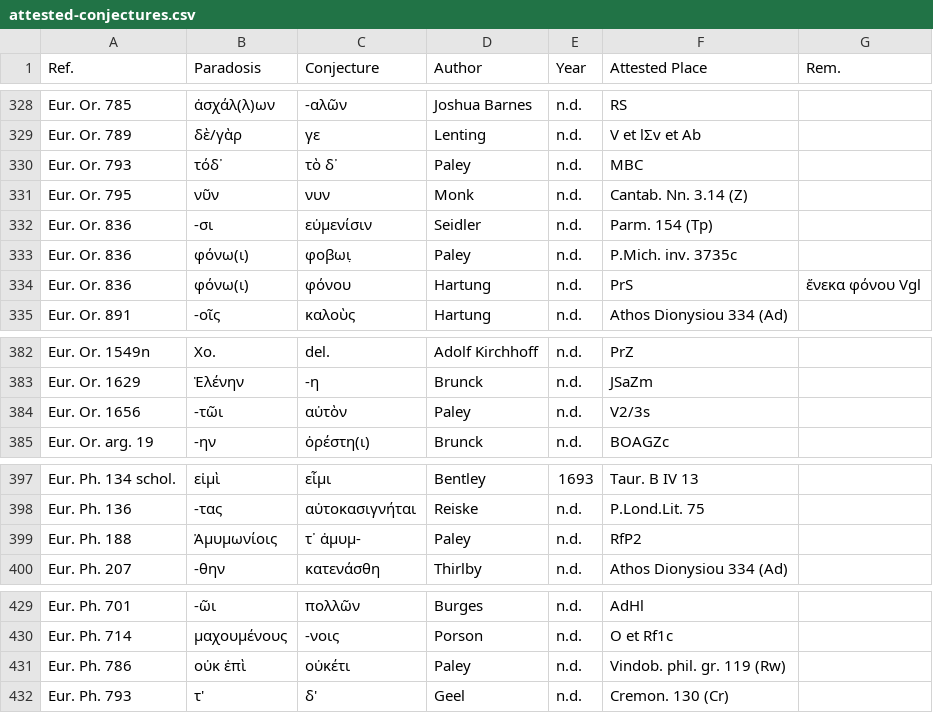
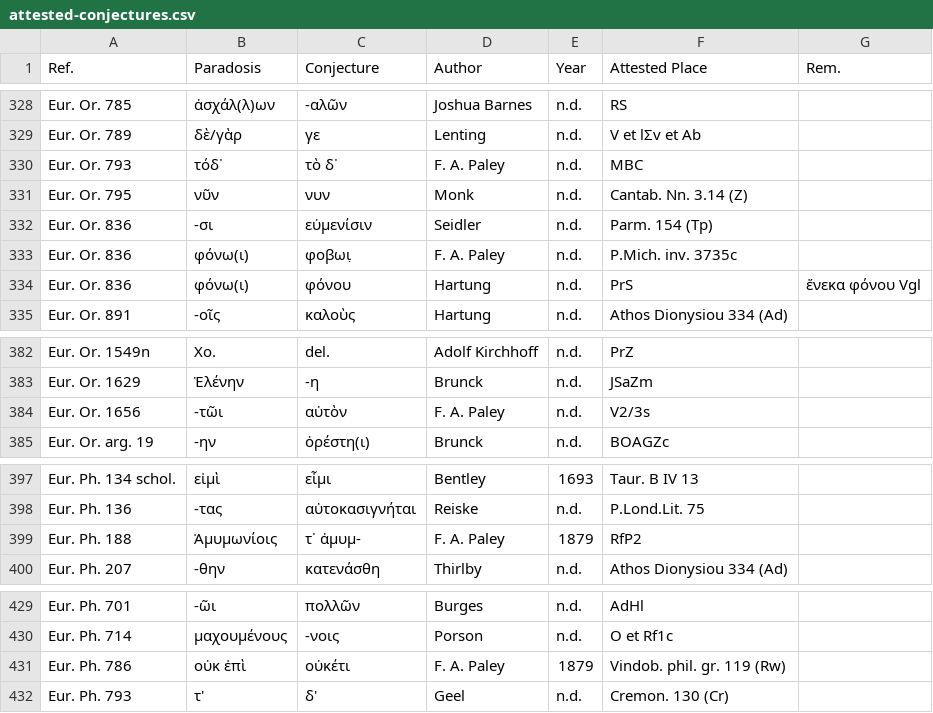
Before and after one commit to t18d/attested-conjectures, a CSV file: attested-conjectures.csv, drawn as a sheet; only a part is shown, gaps mark what is left out.

Commit message:
Update attested-conjectures.csv

```diff
--- a/attested-conjectures.csv
+++ b/attested-conjectures.csv
@@ -329,6 +329,6 @@ Eur. Or. 785,ἀσχάλ(λ)ων,-αλῶν,Joshua Barnes,n.d.,RS,
 Eur. Or. 789,δὲ/γὰρ,γε,Lenting,n.d.,V et lΣv et Ab,
-Eur. Or. 793,τόδ᾽,τὸ δ᾽,Paley,n.d.,MBC,
+Eur. Or. 793,τόδ᾽,τὸ δ᾽,F. A. Paley,n.d.,MBC,
 Eur. Or. 795,νῦν,νυν,Monk,n.d.,Cantab. Nn. 3.14 (Z),
 Eur. Or. 836,-σι,εὐμενίσιν,Seidler,n.d.,Parm. 154 (Tp),
-Eur. Or. 836,φόνω(ι),φοβωι̣,Paley,n.d.,P.Mich. inv. 3735c,
+Eur. Or. 836,φόνω(ι),φοβωι̣,F. A. Paley,n.d.,P.Mich. inv. 3735c,
 Eur. Or. 836,φόνω(ι),φόνου,Hartung,n.d.,PrS,ἕνεκα φόνου Vgl
@@ -383,3 +383,3 @@ Eur. Or. 1549n,Χο.,del.,Adolf Kirchhoff,n.d.,PrZ,
 Eur. Or. 1629,Ἑλένην,-η,Brunck,n.d.,JSaZm,
-Eur. Or. 1656,-τῶι,αὐτὸν,Paley,n.d.,V2/3s,
+Eur. Or. 1656,-τῶι,αὐτὸν,F. A. Paley,n.d.,V2/3s,
 Eur. Or. arg. 19,-ην,ὀρέστη(ι),Brunck,n.d.,BOAGZc,
@@ -398,3 +398,3 @@ Eur. Ph. 134 schol.,εἰμὶ,εἶμι,Bentley,1693,Taur. B IV 13,
 Eur. Ph. 136,-τας,αὐτοκασιγνήται,Reiske,n.d.,P.Lond.Lit. 75,
-Eur. Ph. 188,Ἀμυμωνίοις,τ᾽ ἀμυμ-,Paley,n.d.,RfP2,
+Eur. Ph. 188,Ἀμυμωνίοις,τ᾽ ἀμυμ-,F. A. Paley,1879,RfP2,
 Eur. Ph. 207,-θην,κατενάσθη,Thirlby,n.d.,Athos Dionysiou 334 (Ad),
@@ -430,3 +430,3 @@ Eur. Ph. 701,-ῶι,πολλῶν,Burges,n.d.,AdHl,
 Eur. Ph. 714,μαχουμένους,-νοις,Porson,n.d.,O et Rf1c,
-Eur. Ph. 786,οὐκ ἐπὶ,οὐκέτι,Paley,n.d.,Vindob. phil. gr. 119 (Rw),
+Eur. Ph. 786,οὐκ ἐπὶ,οὐκέτι,F. A. Paley,1879,Vindob. phil. gr. 119 (Rw),
 Eur. Ph. 793,τ',δ',Geel,n.d.,Cremon. 130 (Cr),
```
